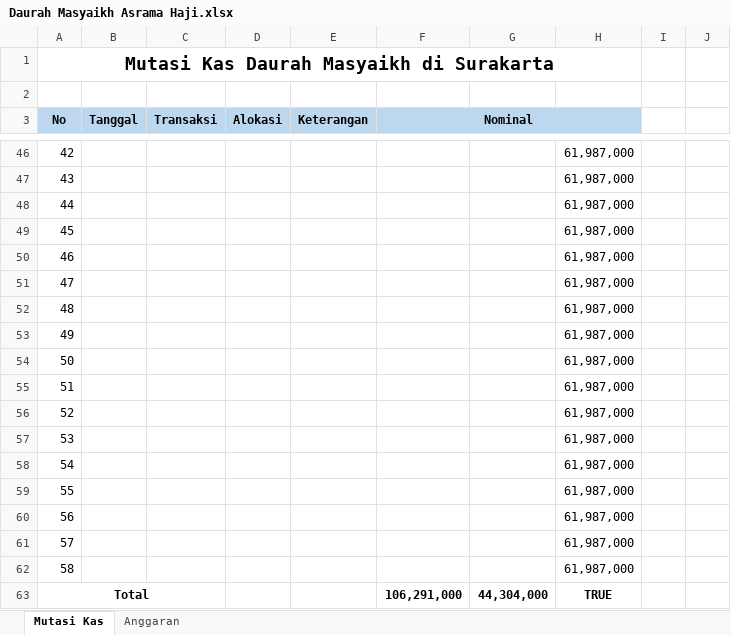
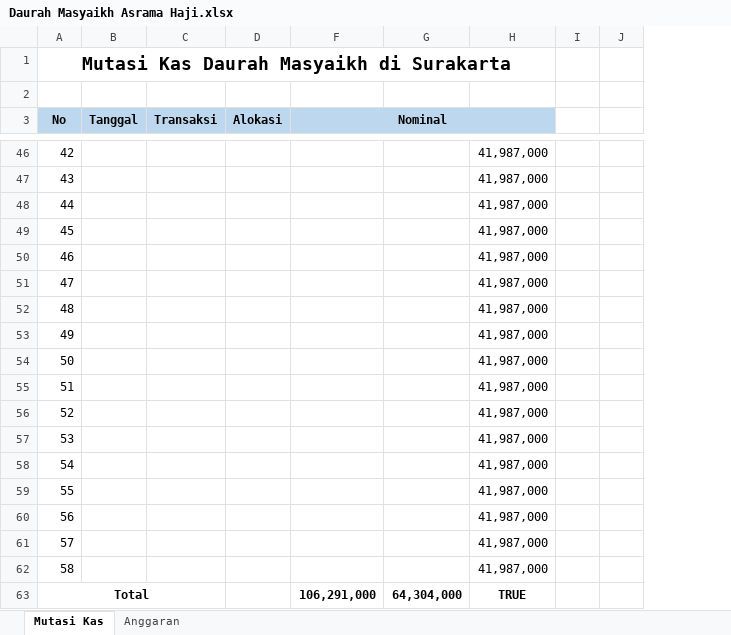
Before and after one commit to bagusprasojo/mds, an Excel workbook: Daurah Masyaikh Asrama Haji.xlsx, sheet Mutasi Kas, drawn as a sheet; only a part is shown, gaps mark what is left out; values as stored, in another font and other column widths than the file's, no borders; the diff covers the shown part only; the diff names each change by its address in the sheet, - before the commit and + after, or states it on an @@ line.

```diff
--- a/Daurah Masyaikh Asrama Haji.xlsx (sheet Mutasi Kas)
+++ b/Daurah Masyaikh Asrama Haji.xlsx (sheet Mutasi Kas)
@@ column E (Keterangan) hidden, empty @@
-H46:H62: 61,987,000
+H46:H62: 41,987,000
-G63: 44,304,000
+G63: 64,304,000
```
Also changed, not shown: 29 edited cells elsewhere in this sheet.
